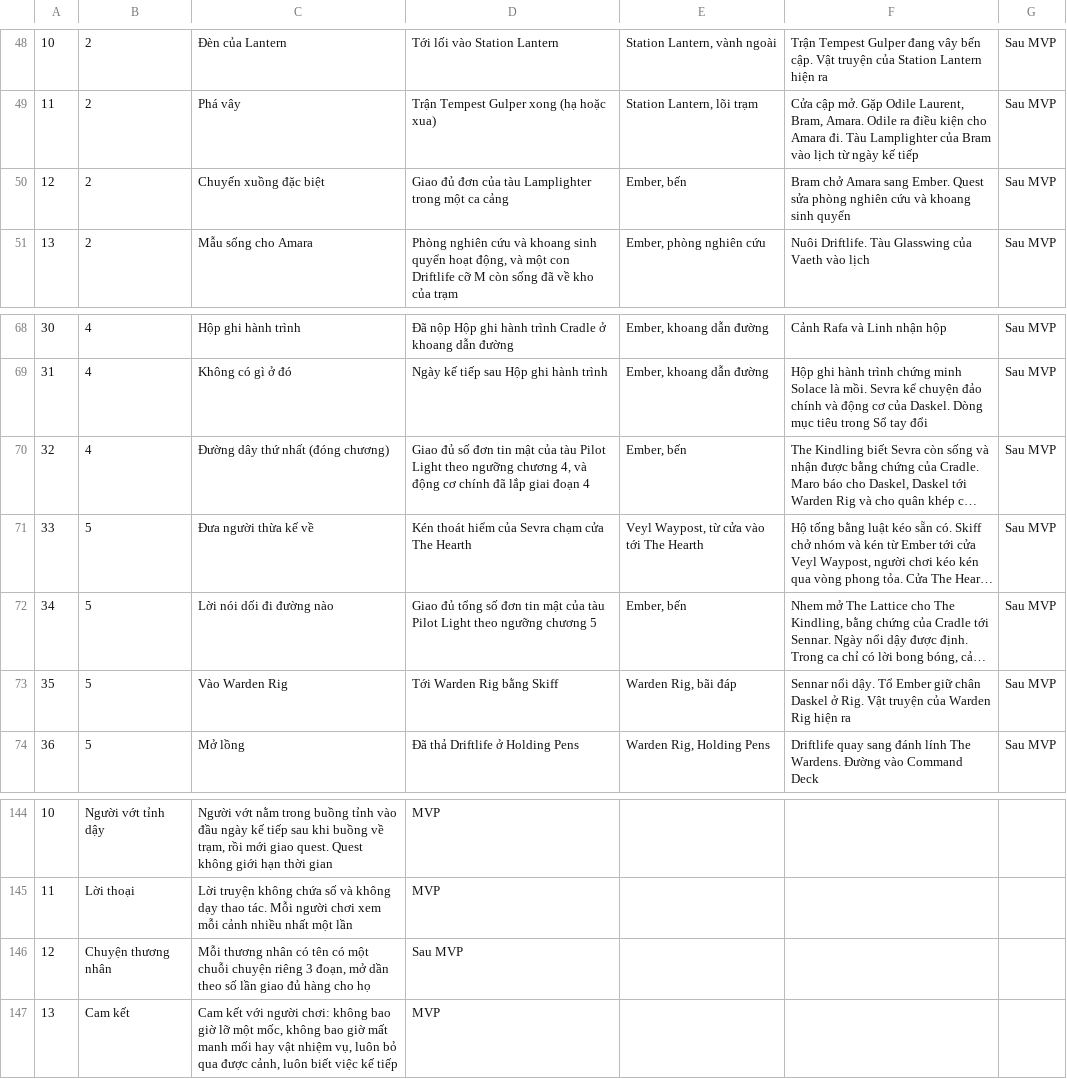
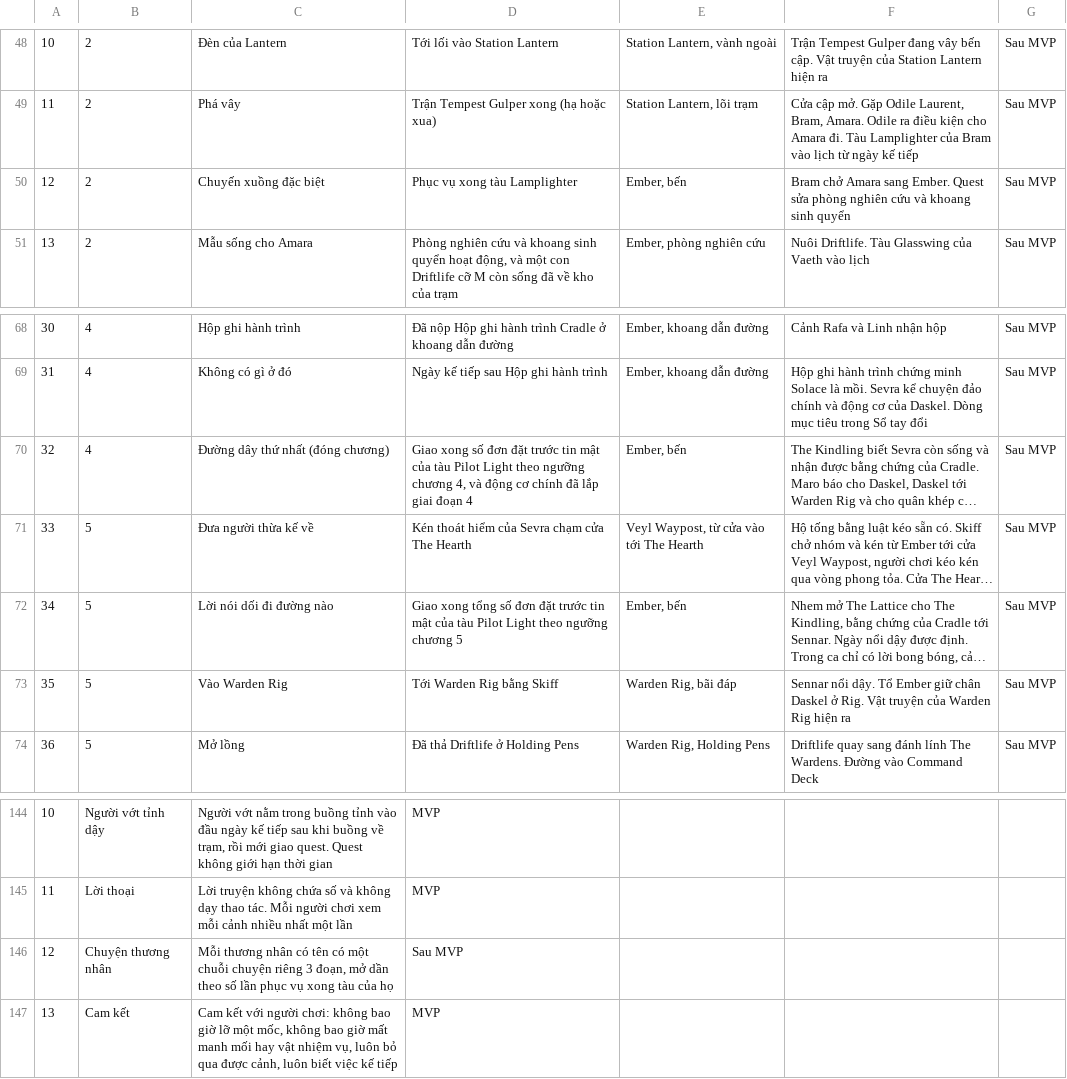
Before and after one commit to huycv18/DATN-SP27, a TSV file: projects/game-moi/gdd/sheet/GAME STORY.tsv, drawn as a sheet; only a part is shown, gaps mark what is left out; long unchanged cells end in …; the diff names each change by its address in the sheet, - before the commit and + after, or states it on an @@ line.

```diff
--- a/projects/game-moi/gdd/sheet/GAME STORY.tsv
+++ b/projects/game-moi/gdd/sheet/GAME STORY.tsv
-D50: Giao đủ đơn của tàu Lamplighter trong một ca cảng
+D50: Phục vụ xong tàu Lamplighter
-D70: Giao đủ số đơn tin mật…
+D70: Giao xong số đơn đặt trước tin mật…
-D72: Giao đủ tổng số đơn tin mật…
+D72: Giao xong tổng số đơn đặt trước tin mật…
-C146: …số lần giao đủ hàng cho họ
+C146: …số lần phục vụ xong tàu của họ
```
Also changed, not shown: projects/game-moi/gdd/sheet/Player.tsv, 3 other files.
